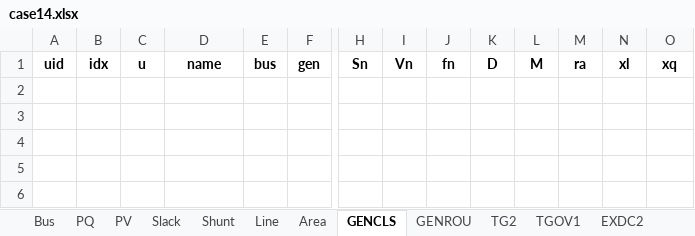
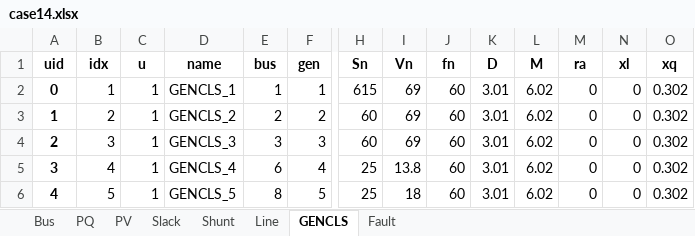
Before and after one commit to jinningwang/andes, an Excel workbook: cases/ieee14/case14.xlsx, sheet GENCLS, drawn as a sheet; only a part is shown, gaps mark what is left out; values as stored, in another font and other column widths than the file's, no borders; rows hold the shown columns only; the diff names each change by its address in the sheet, - before the commit and + after, or states it on an @@ line.

```diff
--- a/cases/ieee14/case14.xlsx (sheet GENCLS)
+++ b/cases/ieee14/case14.xlsx (sheet GENCLS)
-sheet tab: Area
-sheet tab: GENROU
-sheet tab: TG2
-sheet tab: TGOV1
-sheet tab: EXDC2
+sheet tab: Fault
+row 2: 0 | 1 | 1 | GENCLS_1 | 1 | 1 | 615 | 69 | 60 | 3.01 | 6.02 | 0 | 0 | 0.302
+row 3: 1 | 2 | 1 | GENCLS_2 | 2 | 2 | 60 | 69 | 60 | 3.01 | 6.02 | 0 | 0 | 0.302
+row 4: 2 | 3 | 1 | GENCLS_3 | 3 | 3 | 60 | 69 | 60 | 3.01 | 6.02 | 0 | 0 | 0.302
+row 5: 3 | 4 | 1 | GENCLS_4 | 6 | 4 | 25 | 13.8 | 60 | 3.01 | 6.02 | 0 | 0 | 0.302
+row 6: 4 | 5 | 1 | GENCLS_5 | 8 | 5 | 25 | 18 | 60 | 3.01 | 6.02 | 0 | 0 | 0.302
```
Also changed, not shown: other sheet tabs, 2 other files.
